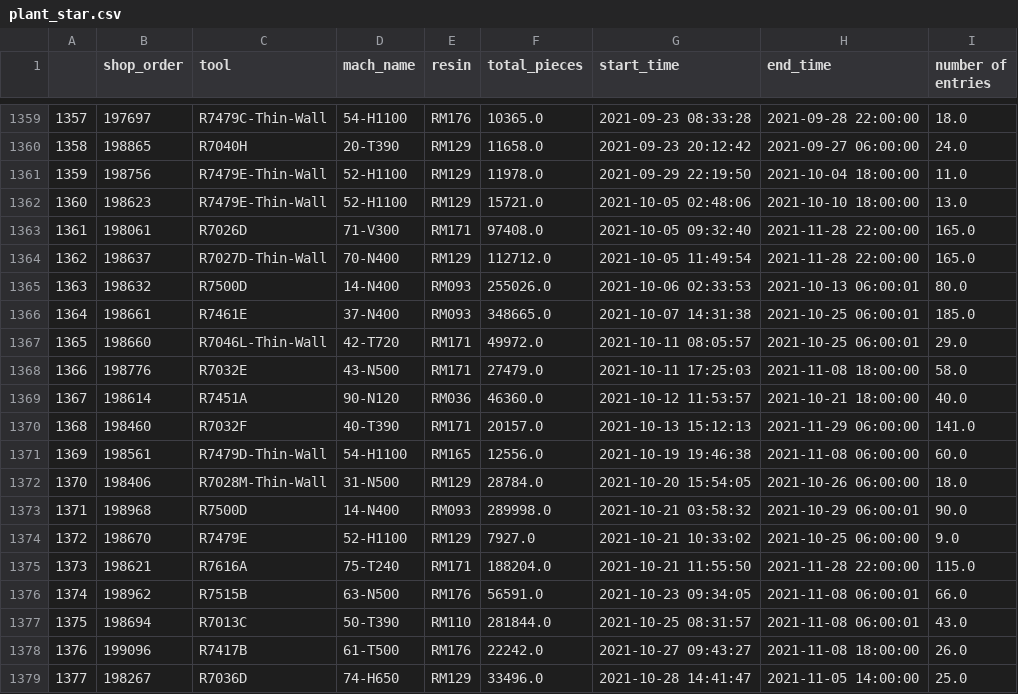
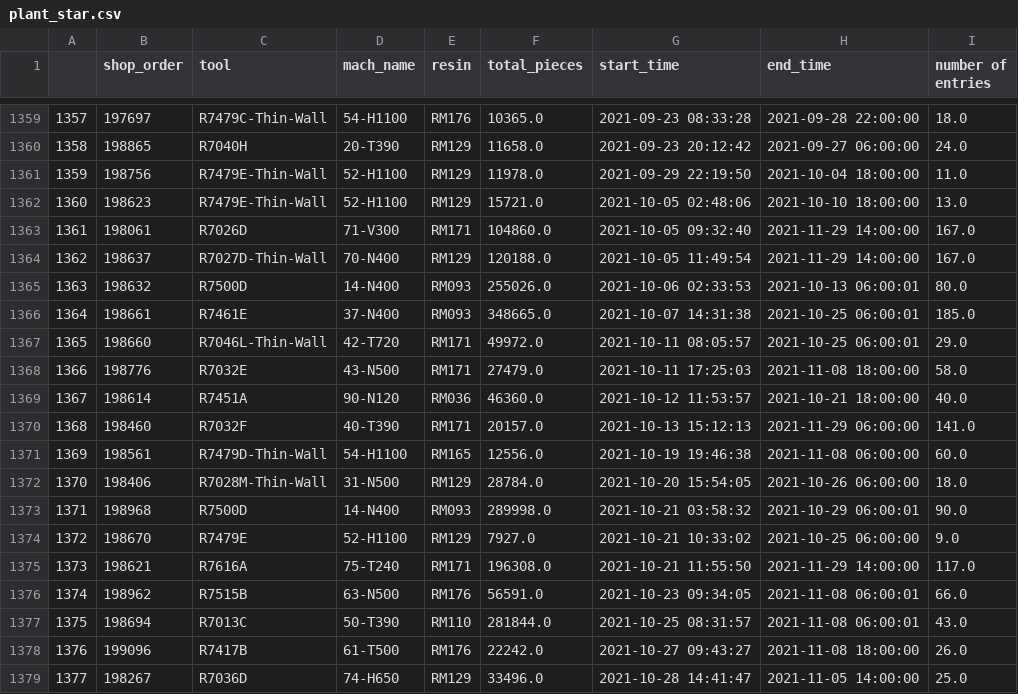
Before and after one commit to cah-steven-hansen01/foresight2020, a CSV file: clean_data/plant_star.csv, drawn as a sheet; only a part is shown, gaps mark what is left out; the diff covers the shown part only; the diff names each change by its address in the sheet, - before the commit and + after, or states it on an @@ line.

```diff
--- a/clean_data/plant_star.csv
+++ b/clean_data/plant_star.csv
-F1363 (total_pieces): 97408.0
+F1363 (total_pieces): 104860.0
-H1363:H1364 (end_time): 2021-11-28 22:00:00
+H1363:H1364 (end_time): 2021-11-29 14:00:00
-I1363:I1364 (number of entries): 165.0
+I1363:I1364 (number of entries): 167.0
-F1364 (total_pieces): 112712.0
+F1364 (total_pieces): 120188.0
-F1375 (total_pieces): 188204.0
+F1375 (total_pieces): 196308.0
-H1375 (end_time): 2021-11-28 22:00:00
+H1375 (end_time): 2021-11-29 14:00:00
-I1375 (number of entries): 115.0
+I1375 (number of entries): 117.0
```
Also changed, not shown: 3 added rows, 5 moved rows, 17 edited cells and row numbers in column A elsewhere in this file, 40 other files.
